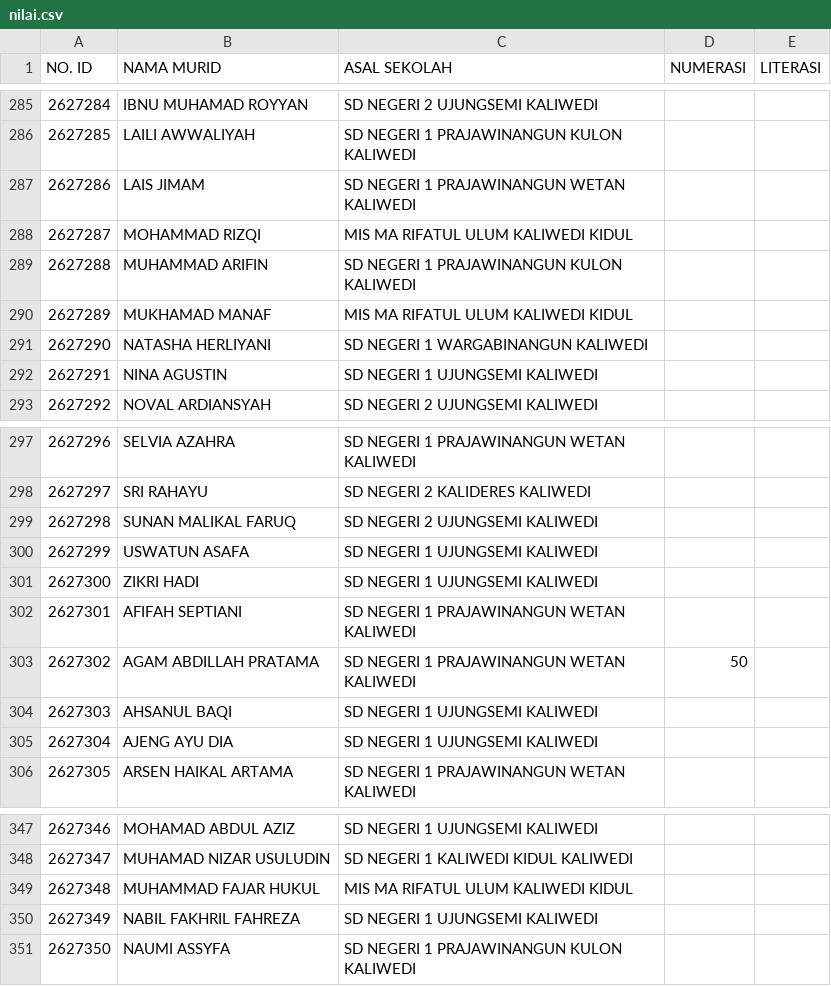
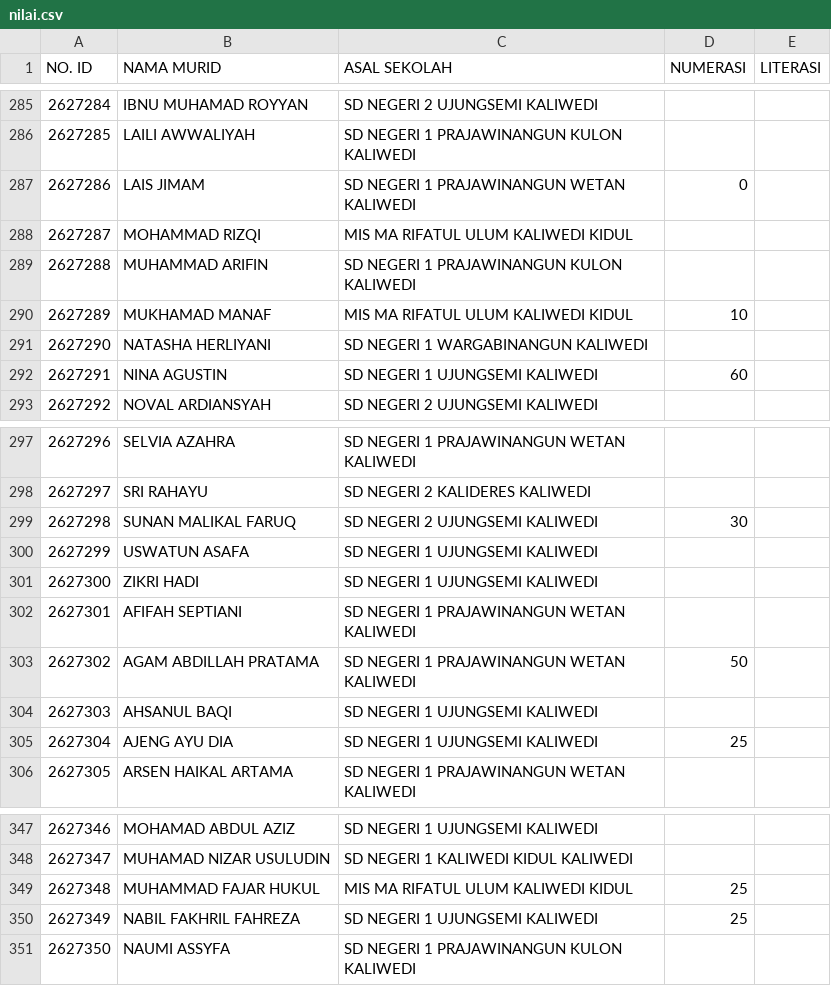
Before and after one commit to SMPN1KALIWEDI/ujian-smpn1kaliwedi, a CSV file: data/nilai.csv, drawn as a sheet; only a part is shown, gaps mark what is left out; the diff covers the shown part only.

```diff
--- a/data/nilai.csv
+++ b/data/nilai.csv
@@ -286,8 +286,8 @@ NO. ID,NAMA MURID,ASAL SEKOLAH,NUMERASI,LITERASI
 2627285,LAILI AWWALIYAH,SD NEGERI 1 PRAJAWINANGUN KULON KALIWEDI,,
-2627286,LAIS JIMAM,SD NEGERI 1 PRAJAWINANGUN WETAN KALIWEDI,,
+2627286,LAIS JIMAM,SD NEGERI 1 PRAJAWINANGUN WETAN KALIWEDI,0,
 2627287,MOHAMMAD RIZQI,MIS MA RIFATUL ULUM KALIWEDI KIDUL,,
 2627288,MUHAMMAD ARIFIN,SD NEGERI 1 PRAJAWINANGUN KULON KALIWEDI,,
-2627289,MUKHAMAD MANAF,MIS MA RIFATUL ULUM KALIWEDI KIDUL,,
+2627289,MUKHAMAD MANAF,MIS MA RIFATUL ULUM KALIWEDI KIDUL,10,
 2627290,NATASHA HERLIYANI,SD NEGERI 1 WARGABINANGUN KALIWEDI,,
-2627291,NINA AGUSTIN,SD NEGERI 1 UJUNGSEMI KALIWEDI,,
+2627291,NINA AGUSTIN,SD NEGERI 1 UJUNGSEMI KALIWEDI,60,
 2627292,NOVAL ARDIANSYAH,SD NEGERI 2 UJUNGSEMI KALIWEDI,,
@@ -298,3 +298,3 @@ NO. ID,NAMA MURID,ASAL SEKOLAH,NUMERASI,LITERASI
 2627297,SRI RAHAYU,SD NEGERI 2 KALIDERES KALIWEDI,,
-2627298,SUNAN MALIKAL FARUQ,SD NEGERI 2 UJUNGSEMI KALIWEDI,,
+2627298,SUNAN MALIKAL FARUQ,SD NEGERI 2 UJUNGSEMI KALIWEDI,30,
 2627299,USWATUN ASAFA,SD NEGERI 1 UJUNGSEMI KALIWEDI,,
@@ -304,3 +304,3 @@ NO. ID,NAMA MURID,ASAL SEKOLAH,NUMERASI,LITERASI
 2627303,AHSANUL BAQI,SD NEGERI 1 UJUNGSEMI KALIWEDI,,
-2627304,AJENG AYU DIA,SD NEGERI 1 UJUNGSEMI KALIWEDI,,
+2627304,AJENG AYU DIA,SD NEGERI 1 UJUNGSEMI KALIWEDI,25,
 2627305,ARSEN HAIKAL ARTAMA,SD NEGERI 1 PRAJAWINANGUN WETAN KALIWEDI,,
@@ -348,4 +348,4 @@ NO. ID,NAMA MURID,ASAL SEKOLAH,NUMERASI,LITERASI
 2627347,MUHAMAD NIZAR USULUDIN,SD NEGERI 1 KALIWEDI KIDUL KALIWEDI,,
-2627348,MUHAMMAD FAJAR HUKUL,MIS MA RIFATUL ULUM KALIWEDI KIDUL,,
-2627349,NABIL FAKHRIL FAHREZA,SD NEGERI 1 UJUNGSEMI KALIWEDI,,
+2627348,MUHAMMAD FAJAR HUKUL,MIS MA RIFATUL ULUM KALIWEDI KIDUL,25,
+2627349,NABIL FAKHRIL FAHREZA,SD NEGERI 1 UJUNGSEMI KALIWEDI,25,
 2627350,NAUMI ASSYFA,SD NEGERI 1 PRAJAWINANGUN KULON KALIWEDI,,
```
Also changed, not shown: 13 edited cells elsewhere in this file.
